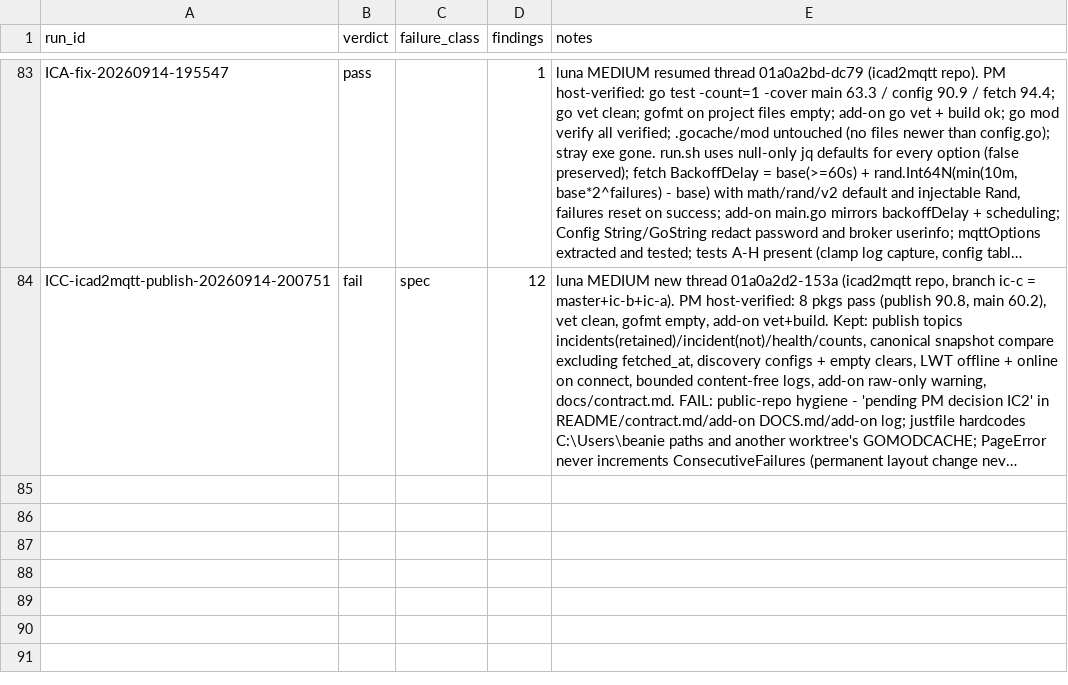
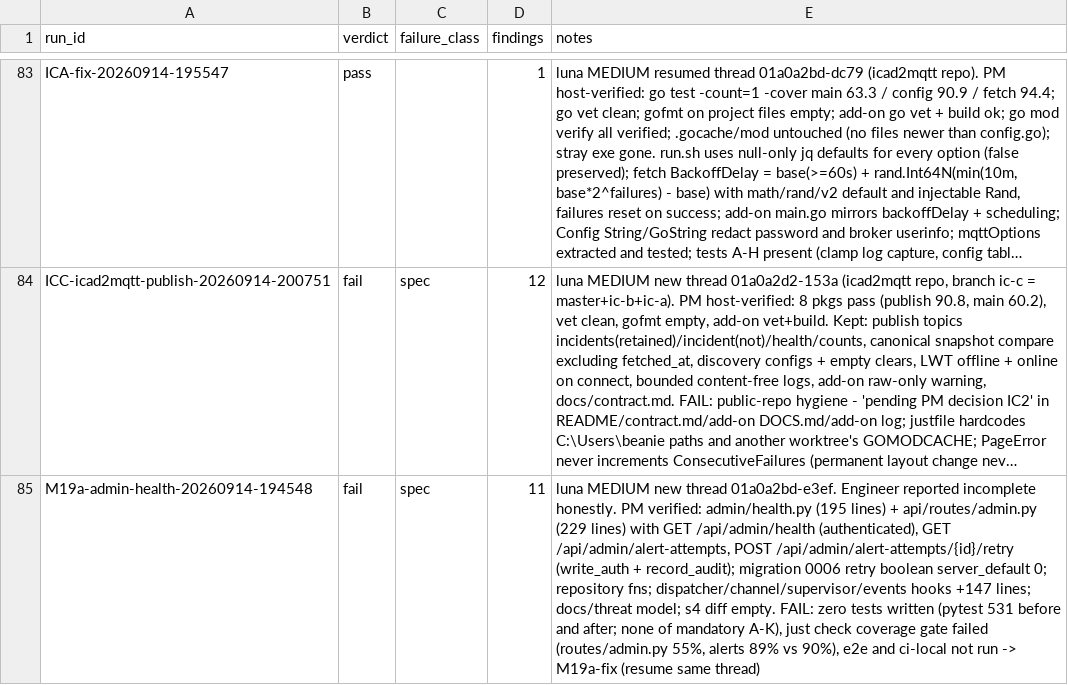
Before and after one commit to JustBeanie/tonewatch, a CSV file: docs/pm/reviews.csv, drawn as a sheet; only a part is shown, gaps mark what is left out; long unchanged cells end in …; the diff names each change by its address in the sheet, - before the commit and + after, or states it on an @@ line.

```diff
--- a/docs/pm/reviews.csv
+++ b/docs/pm/reviews.csv
+row 85: M19a-admin-health-20260914-194548 | fail | spec | 11 | luna MEDIUM new thread 01a0a2bd-e3ef. Engineer reported incomplete honestly. PM verified: admin/health.py (195 lines) + api/routes/admin.py (229 lines) with GET /api/admin/health (authenticated), GET /api/admin/alert-attempts, POST /api/admin/alert-attempts/{id}/retry (write_auth + record_audit); migration 0006 retry boolean server_default 0; repository fns; dispatcher/channel/supervisor/events hooks +147 lines; docs/threat model; s4 diff empty. FAIL: zero tests written (pytest 531 before and after; none of mandatory A-K), just check coverage gate failed (routes/admin.py 55%, alerts 89% vs 90%), e2e and ci-local not run -> M19a-fix (resume same thread)
```
Also changed, not shown: 1 other file.
